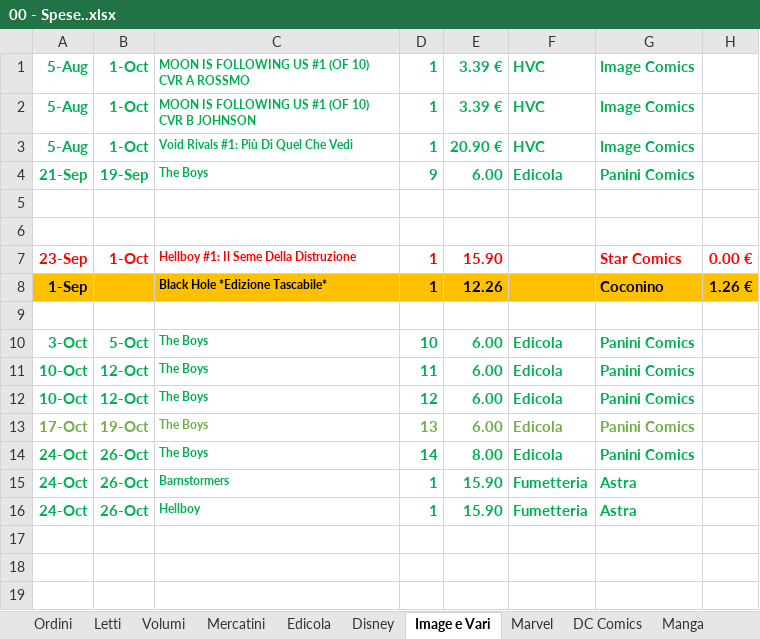
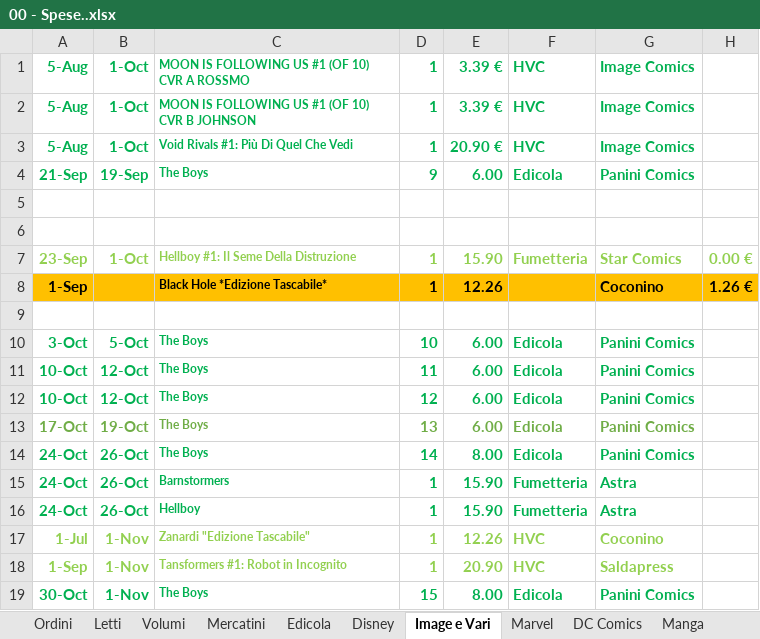
Before and after one commit to sorrentmutie/repoprivatafumetti, an Excel workbook: 00 - Spese..xlsx, sheet Image e Vari, drawn as a sheet; values as stored, in another font and other column widths than the file's, no borders; the diff names each change by its address in the sheet, - before the commit and + after, or states it on an @@ line.

```diff
--- a/00 - Spese..xlsx (sheet Image e Vari)
+++ b/00 - Spese..xlsx (sheet Image e Vari)
-A7:E7 text colour: #FF0000
+A7:E7 text colour: #92D050
-F7: (empty)
+F7: Fumetteria
-G7:H7 text colour: #FF0000
+G7:H7 text colour: #92D050
+row 17: 1-Jul | 1-Nov | Zanardi "Edizione Tascabile" | 1 | 12.26 | HVC | Coconino
+row 18: 1-Sep | 1-Nov | Tansformers #1: Robot in Incognito | 1 | 20.90 | HVC | Saldapress
+row 19: 30-Oct | 1-Nov | The Boys | 15 | 8.00 | Edicola | Panini Comics
```
Also changed, not shown: sheet Letti, sheet Ordini, sheet Volumi, sheet Marvel, sheet Disney, sheet Manga, 3 more sheets, 07 Heroes.xlsx.
